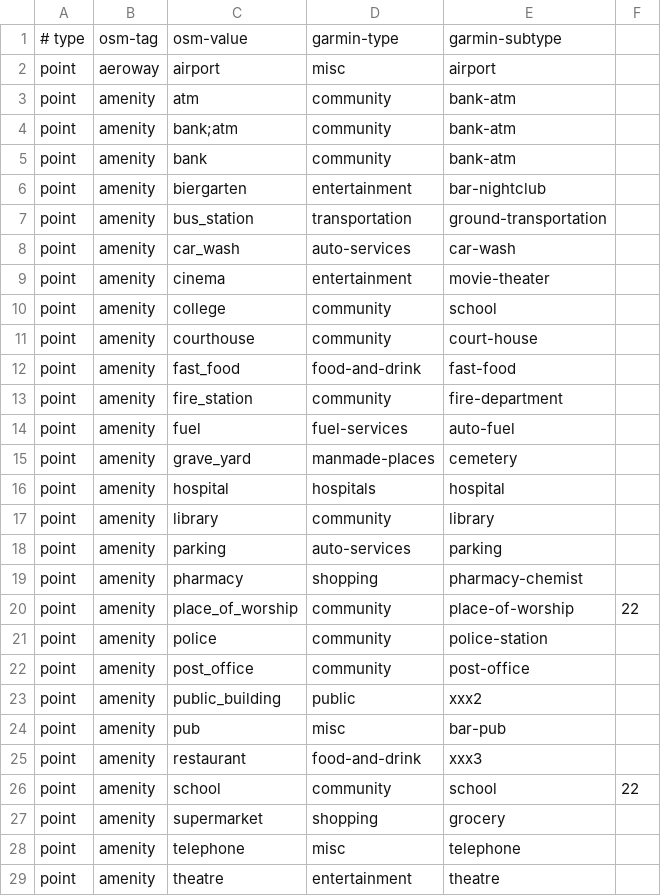
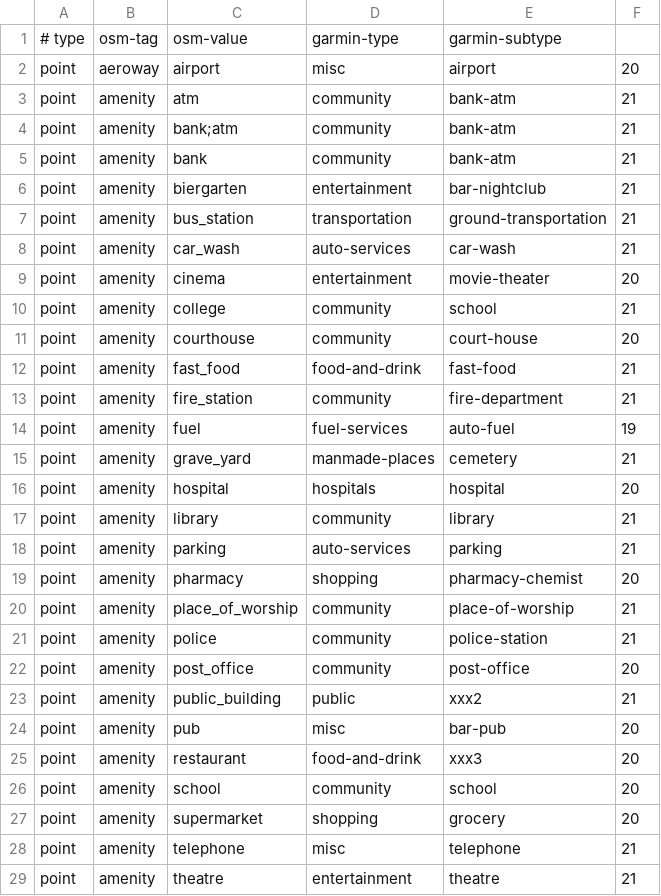
Before and after one commit to burto/mkgmap, a CSV file: resources/osm_garmin_map.csv, drawn as a sheet; only a part is shown; the diff covers the shown part only.

```diff
--- a/resources/osm_garmin_map.csv
+++ b/resources/osm_garmin_map.csv
@@ -1,29 +1,29 @@
 # type|osm-tag|osm-value|garmin-type|garmin-subtype|
-point|aeroway|airport|misc|airport|
-point|amenity|atm|community|bank-atm|
-point|amenity|bank;atm|community|bank-atm|
-point|amenity|bank|community|bank-atm|
-point|amenity|biergarten|entertainment|bar-nightclub|
-point|amenity|bus_station|transportation|ground-transportation|
-point|amenity|car_wash|auto-services|car-wash|
-point|amenity|cinema|entertainment|movie-theater|
-point|amenity|college|community|school|
-point|amenity|courthouse|community|court-house|
-point|amenity|fast_food|food-and-drink|fast-food|
-point|amenity|fire_station|community|fire-department|
-point|amenity|fuel|fuel-services|auto-fuel|
-point|amenity|grave_yard|manmade-places|cemetery|
-point|amenity|hospital|hospitals|hospital|
-point|amenity|library|community|library|
-point|amenity|parking|auto-services|parking|
-point|amenity|pharmacy|shopping|pharmacy-chemist|
-point|amenity|place_of_worship|community|place-of-worship|22
-point|amenity|police|community|police-station|
-point|amenity|post_office|community|post-office|
-point|amenity|public_building|public|xxx2|
-point|amenity|pub|misc|bar-pub|
-point|amenity|restaurant|food-and-drink|xxx3|
-point|amenity|school|community|school|22
-point|amenity|supermarket|shopping|grocery|
-point|amenity|telephone|misc|telephone|
-point|amenity|theatre|entertainment|theatre|
+point|aeroway|airport|misc|airport|20
+point|amenity|atm|community|bank-atm|21
+point|amenity|bank;atm|community|bank-atm|21
+point|amenity|bank|community|bank-atm|21
+point|amenity|biergarten|entertainment|bar-nightclub|21
+point|amenity|bus_station|transportation|ground-transportation|21
+point|amenity|car_wash|auto-services|car-wash|21
+point|amenity|cinema|entertainment|movie-theater|20
+point|amenity|college|community|school|21
+point|amenity|courthouse|community|court-house|20
+point|amenity|fast_food|food-and-drink|fast-food|21
+point|amenity|fire_station|community|fire-department|21
+point|amenity|fuel|fuel-services|auto-fuel|19
+point|amenity|grave_yard|manmade-places|cemetery|21
+point|amenity|hospital|hospitals|hospital|20
+point|amenity|library|community|library|21
+point|amenity|parking|auto-services|parking|21
+point|amenity|pharmacy|shopping|pharmacy-chemist|20
+point|amenity|place_of_worship|community|place-of-worship|21
+point|amenity|police|community|police-station|21
+point|amenity|post_office|community|post-office|20
+point|amenity|public_building|public|xxx2|21
+point|amenity|pub|misc|bar-pub|20
+point|amenity|restaurant|food-and-drink|xxx3|20
+point|amenity|school|community|school|20
+point|amenity|supermarket|shopping|grocery|20
+point|amenity|telephone|misc|telephone|21
+point|amenity|theatre|entertainment|theatre|21
```
Also changed, not shown: 1 added row and 83 edited cells elsewhere in this file, resources/map-features.csv.
